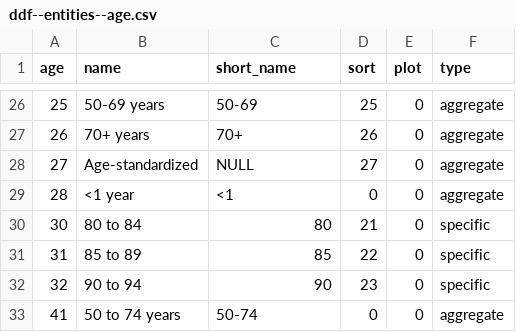
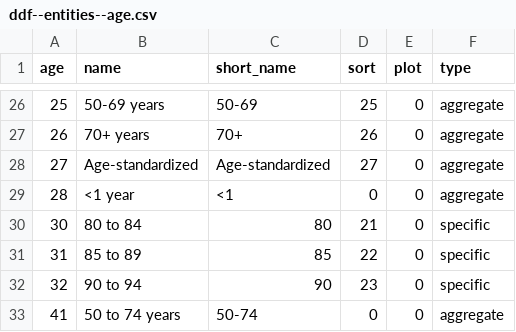
Before and after one commit to open-numbers/ddf--ihme--lex, a CSV file: ddf--entities--age.csv, drawn as a sheet; only a part is shown, gaps mark what is left out.

Commit message:
auto generated dataset

```diff
--- a/ddf--entities--age.csv
+++ b/ddf--entities--age.csv
@@ -27,3 +27,3 @@ age,name,short_name,sort,plot,type
 26,70+ years,70+,26,0,aggregate
-27,Age-standardized,NULL,27,0,aggregate
+27,Age-standardized,Age-standardized,27,0,aggregate
 28,<1 year,<1,0,0,aggregate
```
Also changed, not shown: 1 other file.
